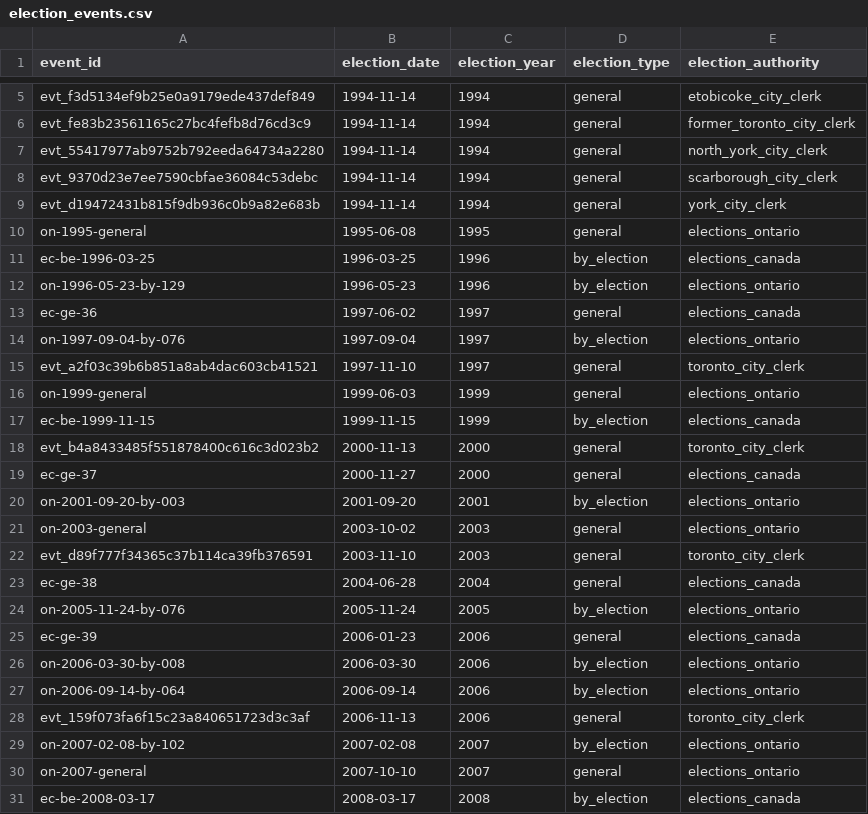
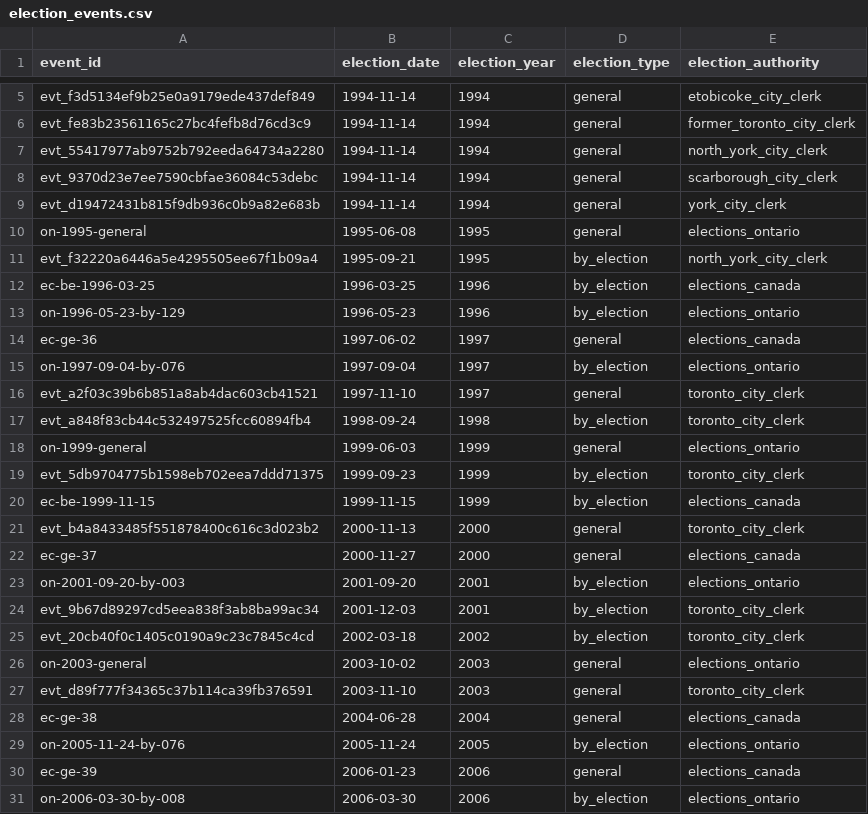
Before and after one commit to alexwolson/toronto-election-results, a CSV file: data/out/election_events.csv, drawn as a sheet; only a part is shown, gaps mark what is left out; the shorter side is filled out with more unchanged rows; the diff names each change by its address in the sheet, - before the commit and + after, or states it on an @@ line.

```diff
--- a/data/out/election_events.csv
+++ b/data/out/election_events.csv
+row 11: evt_f32220a6446a5e4295505ee67f1b09a4 | 1995-09-21 | 1995 | by_election | north_york_city_clerk
+row 17: evt_a848f83cb44c532497525fcc60894fb4 | 1998-09-24 | 1998 | by_election | toronto_city_clerk
+row 19: evt_5db9704775b1598eb702eea7ddd71375 | 1999-09-23 | 1999 | by_election | toronto_city_clerk
+row 24: evt_9b67d89297cd5eea838f3ab8ba99ac34 | 2001-12-03 | 2001 | by_election | toronto_city_clerk
+row 25: evt_20cb40f0c1405c0190a9c23c7845c4cd | 2002-03-18 | 2002 | by_election | toronto_city_clerk
```
Also changed, not shown: data/out/contests.csv, data/out/endorsement_coverage.csv, 29 other files.
